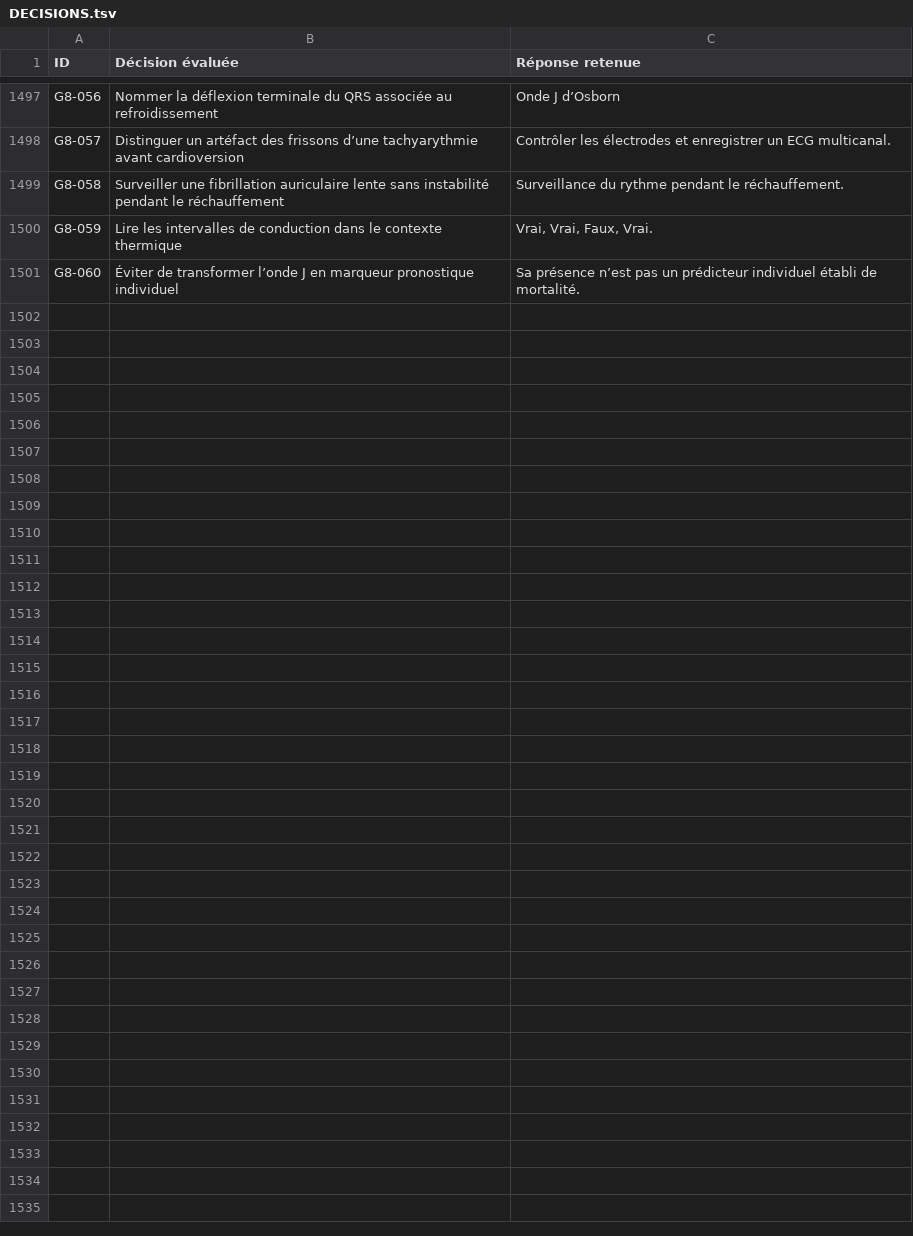
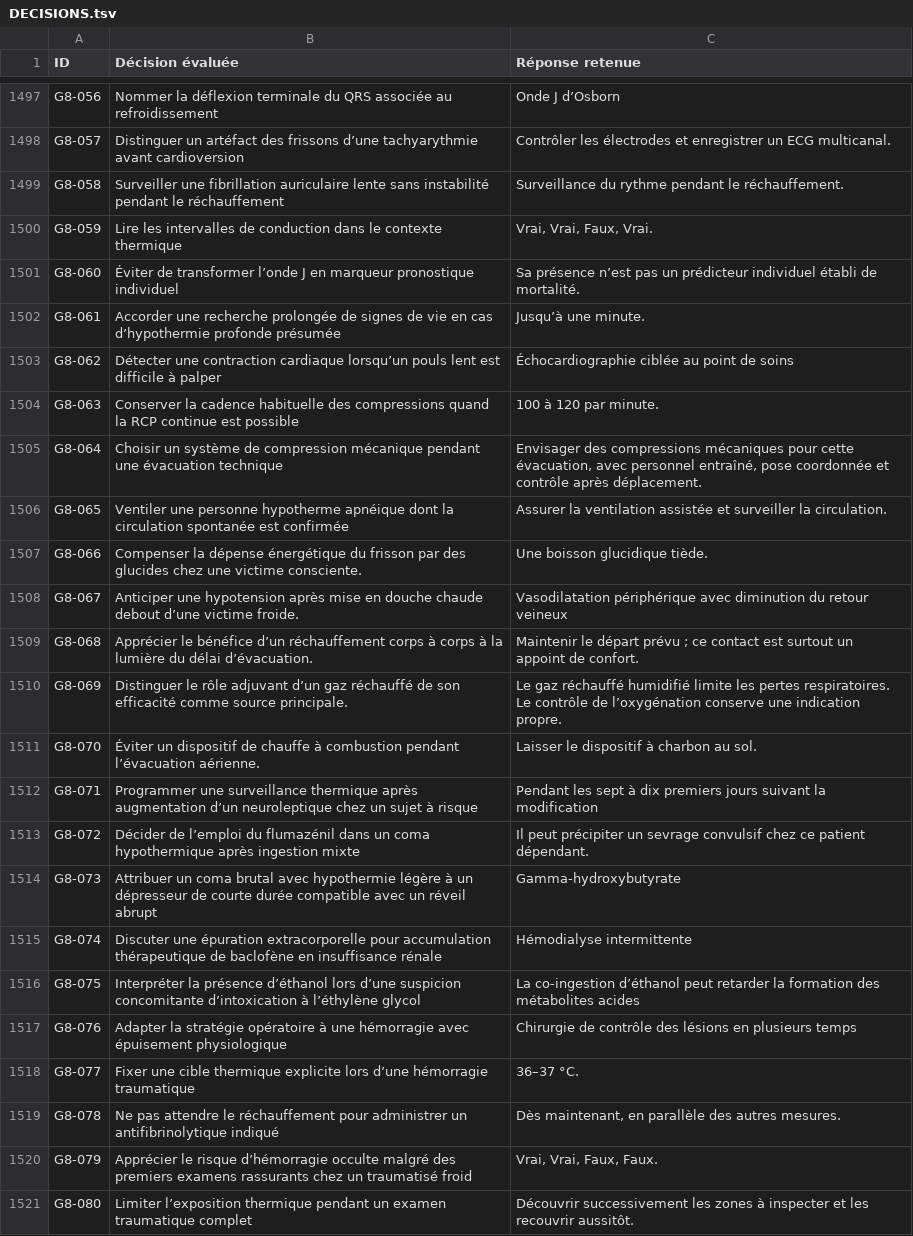
Before and after one commit to vialdjoukang-spec/organigramme-examen-federal, a TSV file: QCMs_A_K'_Menus_Long_Chatgpt/DECISIONS.tsv, drawn as a sheet; only a part is shown, gaps mark what is left out.

```diff
--- a/QCMs_A_K'_Menus_Long_Chatgpt/DECISIONS.tsv
+++ b/QCMs_A_K'_Menus_Long_Chatgpt/DECISIONS.tsv
@@ -1501 +1501,21 @@ G8-059	Lire les intervalles de conduction dans le contexte thermique	Vrai, Vrai,
 G8-060	Éviter de transformer l’onde J en marqueur pronostique individuel	Sa présence n’est pas un prédicteur individuel établi de mortalité.
+G8-061	Accorder une recherche prolongée de signes de vie en cas d’hypothermie profonde présumée	Jusqu’à une minute.
+G8-062	Détecter une contraction cardiaque lorsqu’un pouls lent est difficile à palper	Échocardiographie ciblée au point de soins
+G8-063	Conserver la cadence habituelle des compressions quand la RCP continue est possible	100 à 120 par minute.
+G8-064	Choisir un système de compression mécanique pendant une évacuation technique	Envisager des compressions mécaniques pour cette évacuation, avec personnel entraîné, pose coordonnée et contrôle après déplacement.
+G8-065	Ventiler une personne hypotherme apnéique dont la circulation spontanée est confirmée	Assurer la ventilation assistée et surveiller la circulation.
+G8-066	Compenser la dépense énergétique du frisson par des glucides chez une victime consciente.	Une boisson glucidique tiède.
+G8-067	Anticiper une hypotension après mise en douche chaude debout d’une victime froide.	Vasodilatation périphérique avec diminution du retour veineux
+G8-068	Apprécier le bénéfice d’un réchauffement corps à corps à la lumière du délai d’évacuation.	Maintenir le départ prévu ; ce contact est surtout un appoint de confort.
+G8-069	Distinguer le rôle adjuvant d’un gaz réchauffé de son efficacité comme source principale.	Le gaz réchauffé humidifié limite les pertes respiratoires. Le contrôle de l’oxygénation conserve une indication propre.
+G8-070	Éviter un dispositif de chauffe à combustion pendant l’évacuation aérienne.	Laisser le dispositif à charbon au sol.
+G8-071	Programmer une surveillance thermique après augmentation d’un neuroleptique chez un sujet à risque	Pendant les sept à dix premiers jours suivant la modification
+G8-072	Décider de l’emploi du flumazénil dans un coma hypothermique après ingestion mixte	Il peut précipiter un sevrage convulsif chez ce patient dépendant.
+G8-073	Attribuer un coma brutal avec hypothermie légère à un dépresseur de courte durée compatible avec un réveil abrupt	Gamma-hydroxybutyrate
+G8-074	Discuter une épuration extracorporelle pour accumulation thérapeutique de baclofène en insuffisance rénale	Hémodialyse intermittente
+G8-075	Interpréter la présence d’éthanol lors d’une suspicion concomitante d’intoxication à l’éthylène glycol	La co-ingestion d’éthanol peut retarder la formation des métabolites acides
+G8-076	Adapter la stratégie opératoire à une hémorragie avec épuisement physiologique	Chirurgie de contrôle des lésions en plusieurs temps
+G8-077	Fixer une cible thermique explicite lors d’une hémorragie traumatique	36–37 °C.
+G8-078	Ne pas attendre le réchauffement pour administrer un antifibrinolytique indiqué	Dès maintenant, en parallèle des autres mesures.
+G8-079	Apprécier le risque d’hémorragie occulte malgré des premiers examens rassurants chez un traumatisé froid	Vrai, Vrai, Faux, Faux.
+G8-080	Limiter l’exposition thermique pendant un examen traumatique complet	Découvrir successivement les zones à inspecter et les recouvrir aussitôt.
```
Also changed, not shown: 2 other files.
